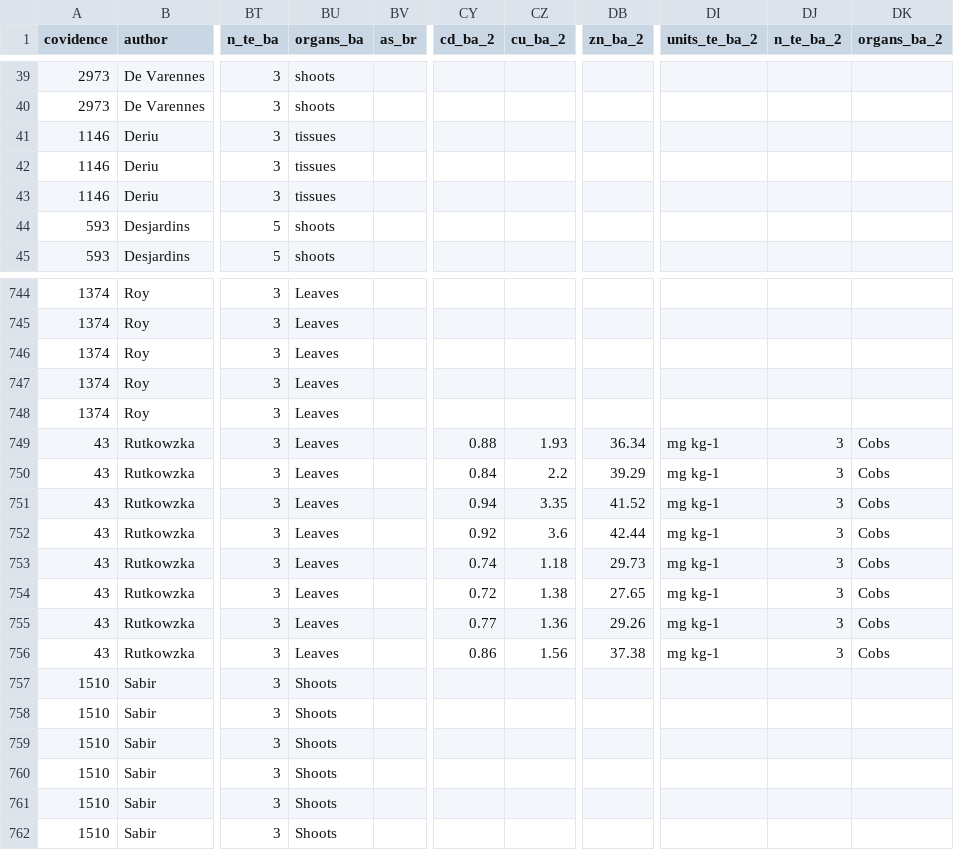
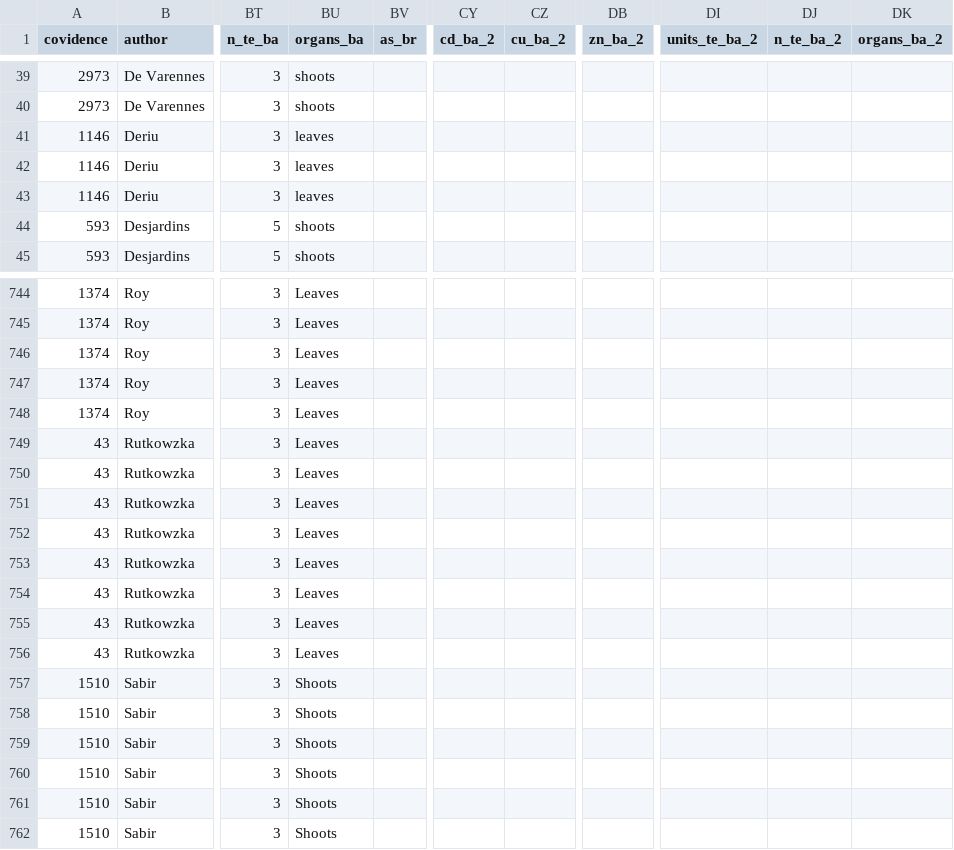
Before and after one commit to BeatriceGervaisBergeron/stage_phytobase, a CSV file: Amélie/soil_sp_database_Amelie.csv, drawn as a sheet; only a part is shown, gaps mark what is left out; the diff names each change by its address in the sheet, - before the commit and + after, or states it on an @@ line.

Commit message:
ajout du nom du tissu pour l'article 1146

```diff
--- a/Amélie/soil_sp_database_Amelie.csv
+++ b/Amélie/soil_sp_database_Amelie.csv
-BU41:BU43 (organs_ba): tissues
+BU41:BU43 (organs_ba): leaves
-CY749 (cd_ba_2): 0.88
+CY749 (cd_ba_2): (empty)
-CZ749 (cu_ba_2): 1.93
+CZ749 (cu_ba_2): (empty)
-DB749 (zn_ba_2): 36.34
+DB749 (zn_ba_2): (empty)
-DI749:DI756 (units_te_ba_2): mg kg-1
+DI749:DI756 (units_te_ba_2): (empty)
-DJ749:DJ756 (n_te_ba_2): 3
+DJ749:DJ756 (n_te_ba_2): (empty)
-DK749:DK756 (organs_ba_2): Cobs
+DK749:DK756 (organs_ba_2): (empty)
-CY750 (cd_ba_2): 0.84
+CY750 (cd_ba_2): (empty)
-CZ750 (cu_ba_2): 2.2
+CZ750 (cu_ba_2): (empty)
-DB750 (zn_ba_2): 39.29
+DB750 (zn_ba_2): (empty)
-CY751 (cd_ba_2): 0.94
+CY751 (cd_ba_2): (empty)
-CZ751 (cu_ba_2): 3.35
+CZ751 (cu_ba_2): (empty)
-DB751 (zn_ba_2): 41.52
+DB751 (zn_ba_2): (empty)
-CY752 (cd_ba_2): 0.92
+CY752 (cd_ba_2): (empty)
-CZ752 (cu_ba_2): 3.6
+CZ752 (cu_ba_2): (empty)
-DB752 (zn_ba_2): 42.44
+DB752 (zn_ba_2): (empty)
-CY753 (cd_ba_2): 0.74
+CY753 (cd_ba_2): (empty)
-CZ753 (cu_ba_2): 1.18
+CZ753 (cu_ba_2): (empty)
-DB753 (zn_ba_2): 29.73
+DB753 (zn_ba_2): (empty)
-CY754 (cd_ba_2): 0.72
+CY754 (cd_ba_2): (empty)
-CZ754 (cu_ba_2): 1.38
+CZ754 (cu_ba_2): (empty)
-DB754 (zn_ba_2): 27.65
+DB754 (zn_ba_2): (empty)
-CY755 (cd_ba_2): 0.77
+CY755 (cd_ba_2): (empty)
-CZ755 (cu_ba_2): 1.36
+CZ755 (cu_ba_2): (empty)
-DB755 (zn_ba_2): 29.26
+DB755 (zn_ba_2): (empty)
-CY756 (cd_ba_2): 0.86
+CY756 (cd_ba_2): (empty)
-CZ756 (cu_ba_2): 1.56
+CZ756 (cu_ba_2): (empty)
-DB756 (zn_ba_2): 37.38
+DB756 (zn_ba_2): (empty)
```
